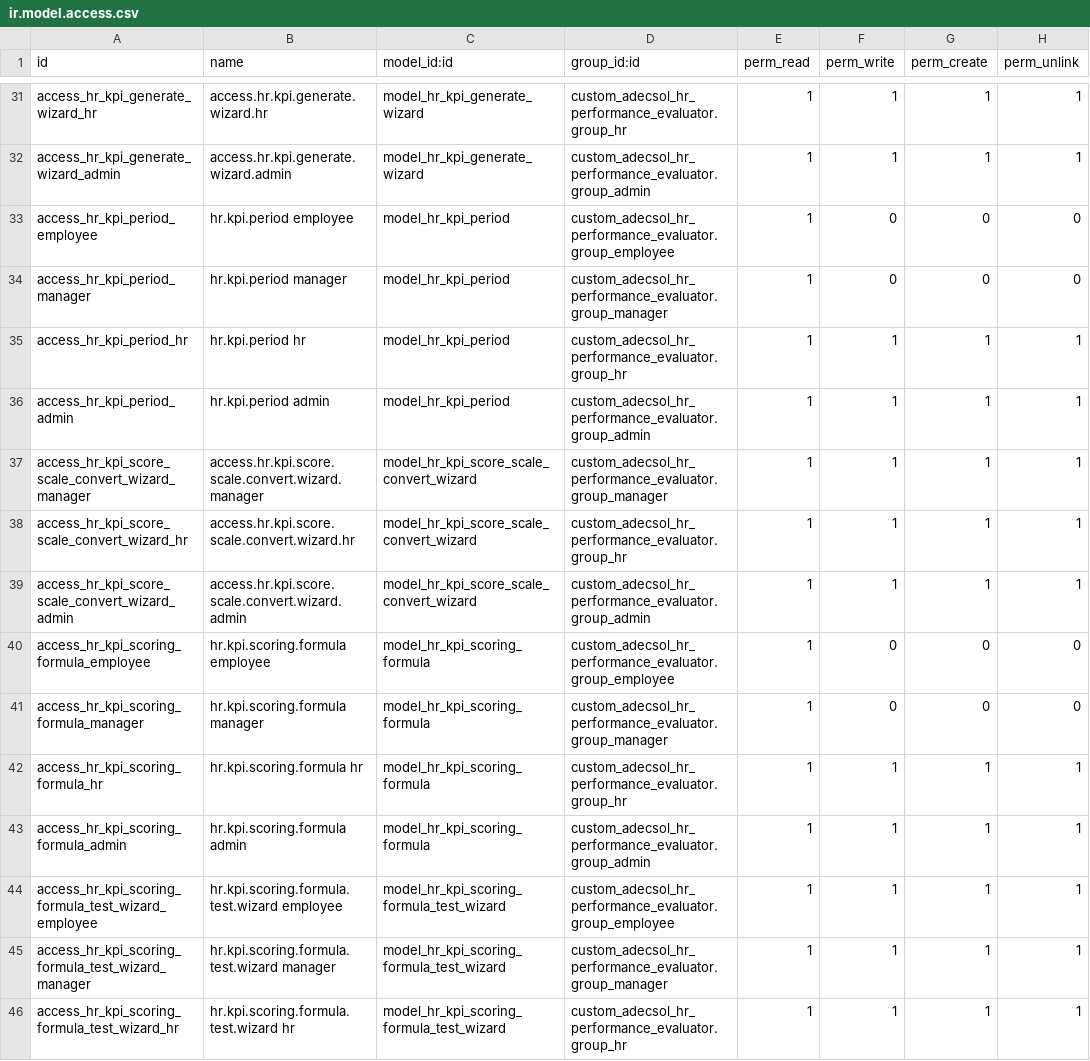
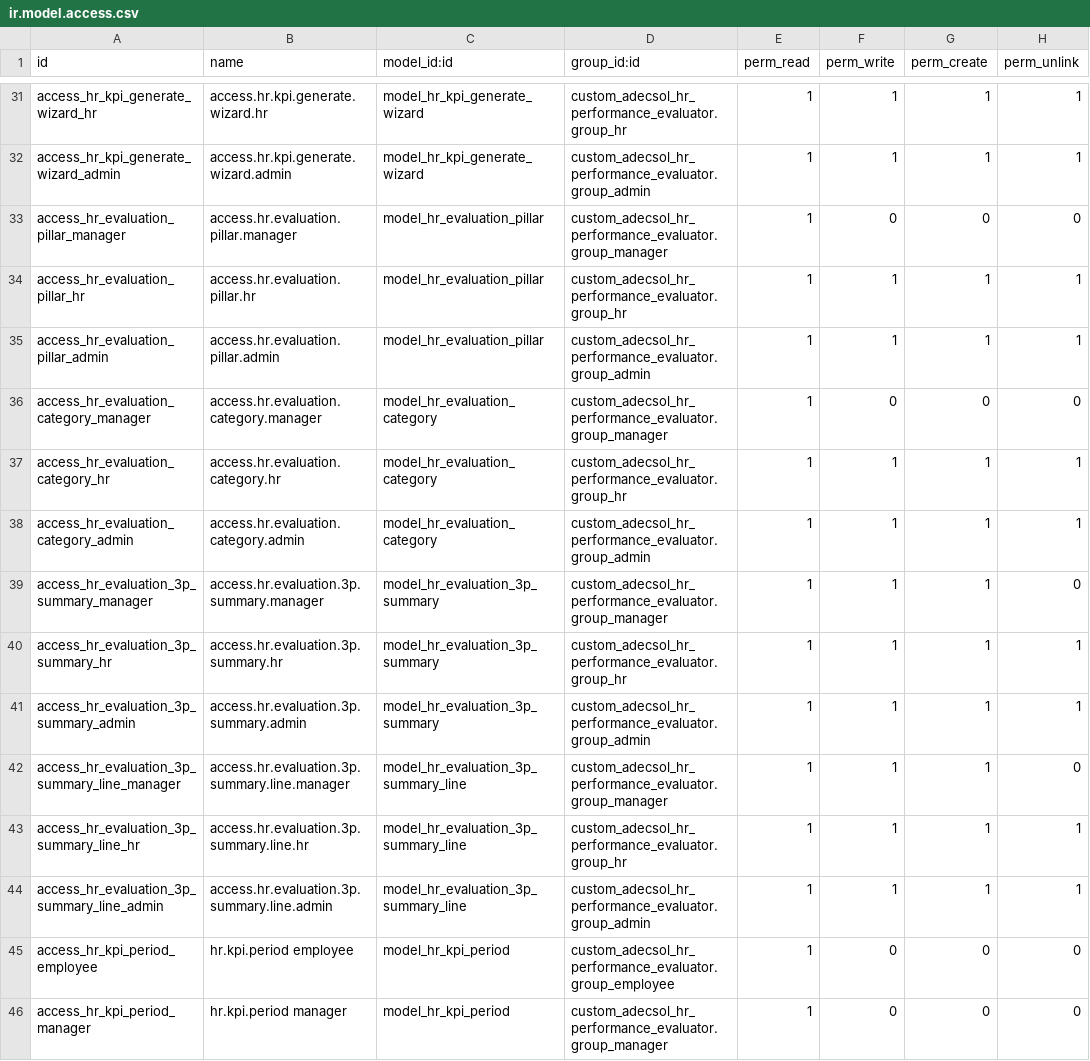
Before and after one commit to TienThanh17/performance_evaluator_odoo18, a CSV file: security/ir.model.access.csv, drawn as a sheet; only a part is shown, gaps mark what is left out; the shorter side is filled out with more unchanged rows; the diff names each change by its address in the sheet, - before the commit and + after, or states it on an @@ line.

```diff
--- a/security/ir.model.access.csv
+++ b/security/ir.model.access.csv
+row 33: access_hr_evaluation_pillar_manager | access.hr.evaluation.pillar.manager | model_hr_evaluation_pillar | custom_adecsol_hr_performance_evaluator.group_manager | 1 | 0 | 0 | 0
+row 34: access_hr_evaluation_pillar_hr | access.hr.evaluation.pillar.hr | model_hr_evaluation_pillar | custom_adecsol_hr_performance_evaluator.group_hr | 1 | 1 | 1 | 1
+row 35: access_hr_evaluation_pillar_admin | access.hr.evaluation.pillar.admin | model_hr_evaluation_pillar | custom_adecsol_hr_performance_evaluator.group_admin | 1 | 1 | 1 | 1
+row 36: access_hr_evaluation_category_manager | access.hr.evaluation.category.manager | model_hr_evaluation_category | custom_adecsol_hr_performance_evaluator.group_manager | 1 | 0 | 0 | 0
+row 37: access_hr_evaluation_category_hr | access.hr.evaluation.category.hr | model_hr_evaluation_category | custom_adecsol_hr_performance_evaluator.group_hr | 1 | 1 | 1 | 1
+row 38: access_hr_evaluation_category_admin | access.hr.evaluation.category.admin | model_hr_evaluation_category | custom_adecsol_hr_performance_evaluator.group_admin | 1 | 1 | 1 | 1
+row 39: access_hr_evaluation_3p_summary_manager | access.hr.evaluation.3p.summary.manager | model_hr_evaluation_3p_summary | custom_adecsol_hr_performance_evaluator.group_manager | 1 | 1 | 1 | 0
+row 40: access_hr_evaluation_3p_summary_hr | access.hr.evaluation.3p.summary.hr | model_hr_evaluation_3p_summary | custom_adecsol_hr_performance_evaluator.group_hr | 1 | 1 | 1 | 1
+row 41: access_hr_evaluation_3p_summary_admin | access.hr.evaluation.3p.summary.admin | model_hr_evaluation_3p_summary | custom_adecsol_hr_performance_evaluator.group_admin | 1 | 1 | 1 | 1
+row 42: access_hr_evaluation_3p_summary_line_manager | access.hr.evaluation.3p.summary.line.manager | model_hr_evaluation_3p_summary_line | custom_adecsol_hr_performance_evaluator.group_manager | 1 | 1 | 1 | 0
+row 43: access_hr_evaluation_3p_summary_line_hr | access.hr.evaluation.3p.summary.line.hr | model_hr_evaluation_3p_summary_line | custom_adecsol_hr_performance_evaluator.group_hr | 1 | 1 | 1 | 1
+row 44: access_hr_evaluation_3p_summary_line_admin | access.hr.evaluation.3p.summary.line.admin | model_hr_evaluation_3p_summary_line | custom_adecsol_hr_performance_evaluator.group_admin | 1 | 1 | 1 | 1
```
Also changed, not shown: 31 other files.
